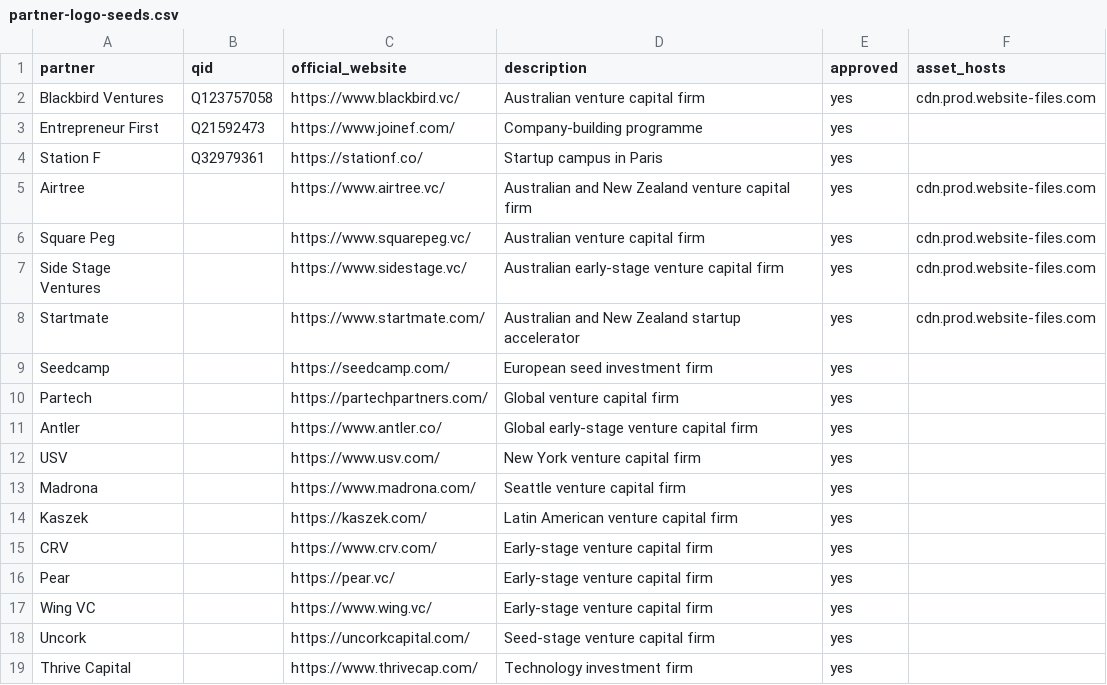
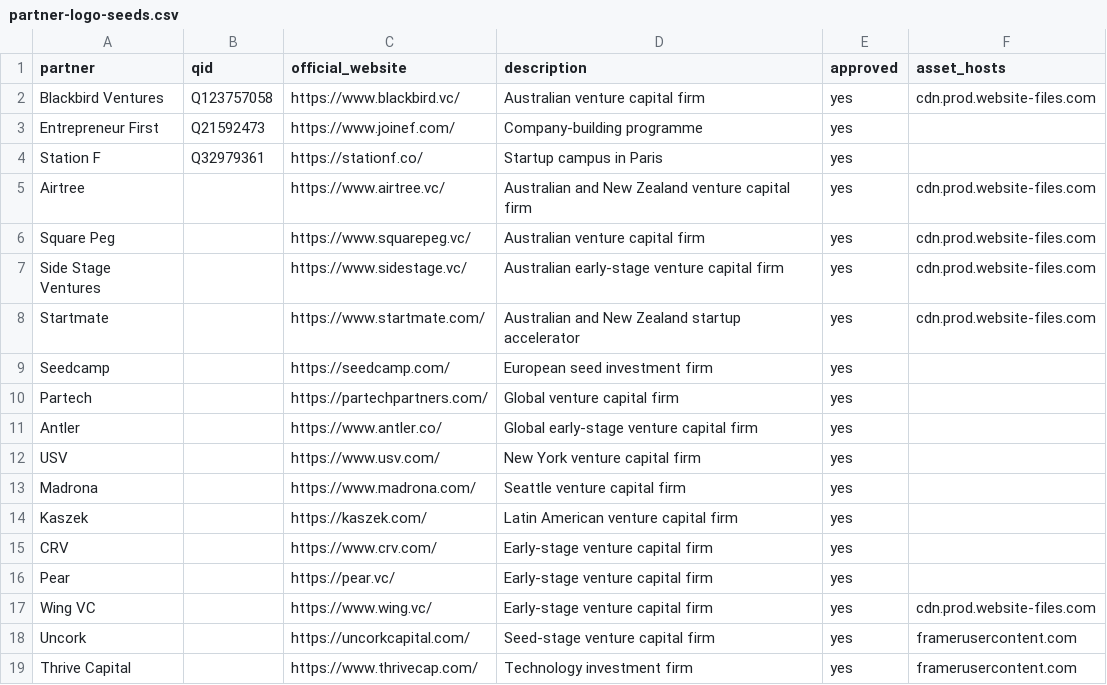
Before and after one commit to castlemilk/startup-atlas, a CSV file: data/partner-logo-seeds.csv, drawn as a sheet.

Commit message:
Allow asset hosts observed on official sites

```diff
--- a/data/partner-logo-seeds.csv
+++ b/data/partner-logo-seeds.csv
@@ -16,4 +16,4 @@ CRV,,https://www.crv.com/,Early-stage venture capital firm,yes,
 Pear,,https://pear.vc/,Early-stage venture capital firm,yes,
-Wing VC,,https://www.wing.vc/,Early-stage venture capital firm,yes,
-Uncork,,https://uncorkcapital.com/,Seed-stage venture capital firm,yes,
-Thrive Capital,,https://www.thrivecap.com/,Technology investment firm,yes,
+Wing VC,,https://www.wing.vc/,Early-stage venture capital firm,yes,cdn.prod.website-files.com
+Uncork,,https://uncorkcapital.com/,Seed-stage venture capital firm,yes,framerusercontent.com
+Thrive Capital,,https://www.thrivecap.com/,Technology investment firm,yes,framerusercontent.com
```
